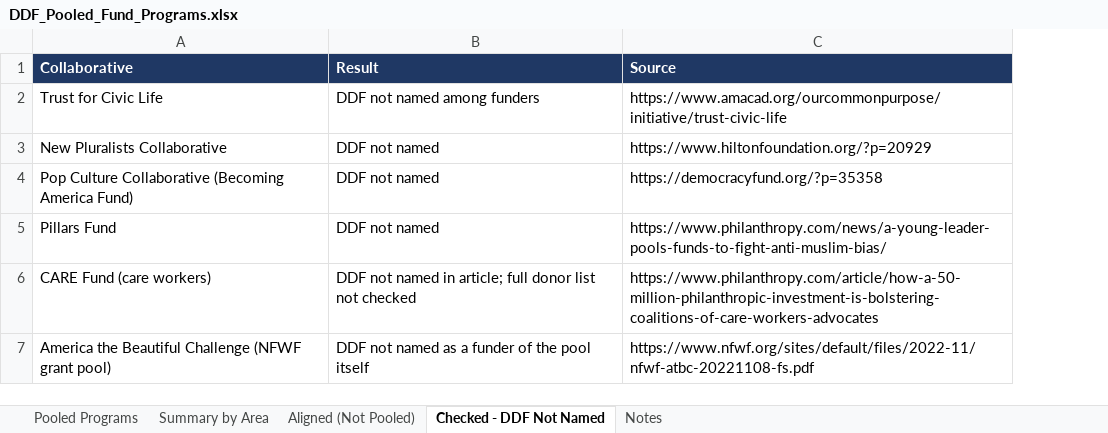
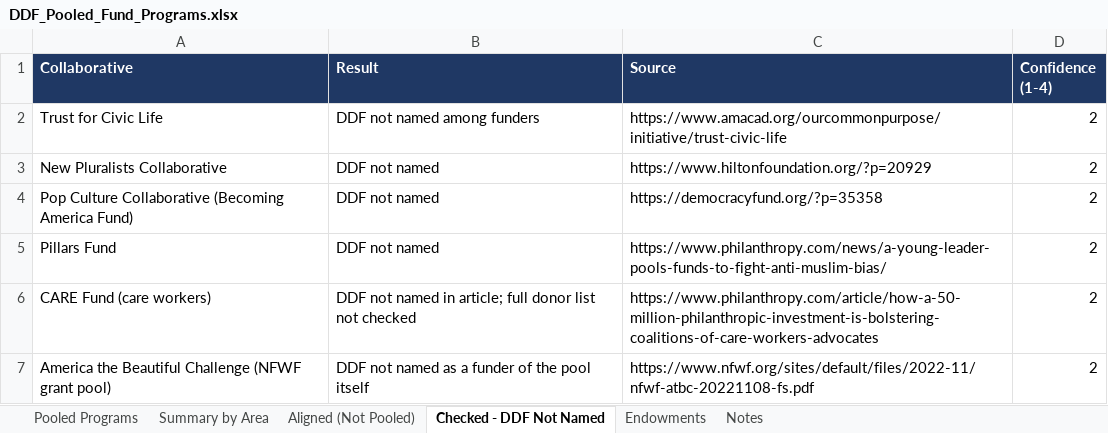
Before and after one commit to aklimahjoldic-ctrl/DDF-funder-network, an Excel workbook: DDF_Pooled_Fund_Programs.xlsx, sheet Checked - DDF Not Named, drawn as a sheet; values as stored, in another font and other column widths than the file's, no borders; the diff names each change by its address in the sheet, - before the commit and + after, or states it on an @@ line.

```diff
--- a/DDF_Pooled_Fund_Programs.xlsx (sheet Checked - DDF Not Named)
+++ b/DDF_Pooled_Fund_Programs.xlsx (sheet Checked - DDF Not Named)
+sheet tab: Endowments
+column D (Confidence (1-4)), rows 2-7: all 2
```
Also changed, not shown: sheet Pooled Programs, sheet Aligned (Not Pooled), sheet Summary by Area, sheet Notes, 3 other files.
